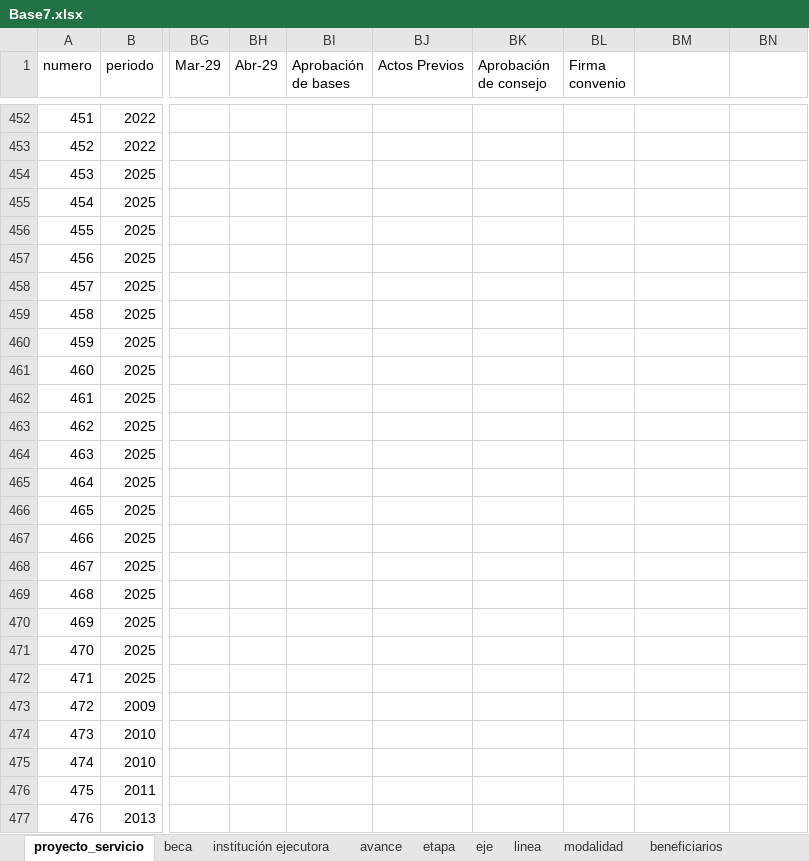
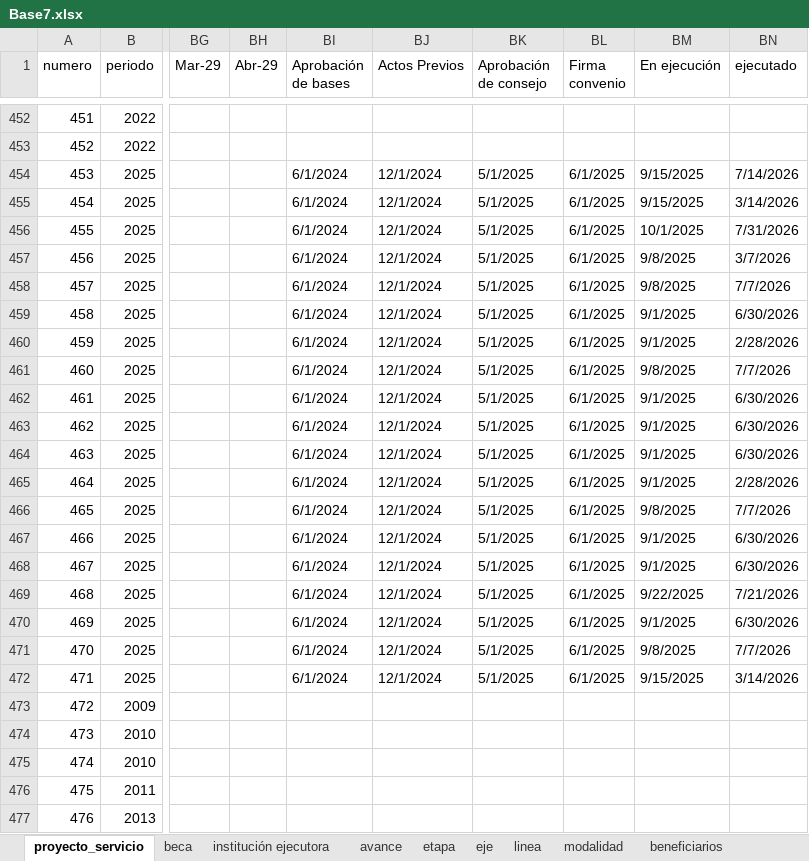
Before and after one commit to Jaimelll/sistema-activa-t, an Excel workbook: Base7.xlsx, sheet proyecto_servicio, drawn as a sheet; only a part is shown, gaps mark what is left out; values as stored, in another font and other column widths than the file's, no cell formats; the diff covers the shown part only; the diff names each change by its address in the sheet, - before the commit and + after, or states it on an @@ line.

Commit message:
feat: rebuild avance_proyecto data with ID mapping and update TimelineChart cohort logic

```diff
--- a/Base7.xlsx (sheet proyecto_servicio)
+++ b/Base7.xlsx (sheet proyecto_servicio)
-BM1: (empty)
+BM1: En ejecución
-BN1: (empty)
+BN1: ejecutado
-BI454:BI472 (Aprobación de bases): (empty)
+BI454:BI472 (Aprobación de bases): 6/1/2024
-BJ454:BJ472 (Actos Previos): (empty)
+BJ454:BJ472 (Actos Previos): 12/1/2024
-BK454:BK472 (Aprobación de consejo): (empty)
+BK454:BK472 (Aprobación de consejo): 5/1/2025
-BL454:BL472 (Firma convenio): (empty)
+BL454:BL472 (Firma convenio): 6/1/2025
-BM454:BM455 (En ejecución): (empty)
+BM454:BM455 (En ejecución): 9/15/2025
-BN454 (ejecutado): (empty)
+BN454 (ejecutado): 7/14/2026
-BN455 (ejecutado): (empty)
+BN455 (ejecutado): 3/14/2026
-BM456 (En ejecución): (empty)
+BM456 (En ejecución): 10/1/2025
-BN456 (ejecutado): (empty)
+BN456 (ejecutado): 7/31/2026
-BM457:BM458 (En ejecución): (empty)
+BM457:BM458 (En ejecución): 9/8/2025
-BN457 (ejecutado): (empty)
+BN457 (ejecutado): 3/7/2026
-BN458 (ejecutado): (empty)
+BN458 (ejecutado): 7/7/2026
-BM459:BM460 (En ejecución): (empty)
+BM459:BM460 (En ejecución): 9/1/2025
-BN459 (ejecutado): (empty)
+BN459 (ejecutado): 6/30/2026
-BN460 (ejecutado): (empty)
+BN460 (ejecutado): 2/28/2026
-BM461 (En ejecución): (empty)
+BM461 (En ejecución): 9/8/2025
-BN461 (ejecutado): (empty)
+BN461 (ejecutado): 7/7/2026
-BM462:BM465 (En ejecución): (empty)
+BM462:BM465 (En ejecución): 9/1/2025
-BN462:BN464 (ejecutado): (empty)
+BN462:BN464 (ejecutado): 6/30/2026
-BN465 (ejecutado): (empty)
+BN465 (ejecutado): 2/28/2026
-BM466 (En ejecución): (empty)
+BM466 (En ejecución): 9/8/2025
-BN466 (ejecutado): (empty)
+BN466 (ejecutado): 7/7/2026
-BM467:BM468 (En ejecución): (empty)
+BM467:BM468 (En ejecución): 9/1/2025
-BN467:BN468 (ejecutado): (empty)
+BN467:BN468 (ejecutado): 6/30/2026
-BM469 (En ejecución): (empty)
+BM469 (En ejecución): 9/22/2025
-BN469 (ejecutado): (empty)
+BN469 (ejecutado): 7/21/2026
-BM470 (En ejecución): (empty)
+BM470 (En ejecución): 9/1/2025
-BN470 (ejecutado): (empty)
+BN470 (ejecutado): 6/30/2026
-BM471 (En ejecución): (empty)
+BM471 (En ejecución): 9/8/2025
-BN471 (ejecutado): (empty)
+BN471 (ejecutado): 7/7/2026
-BM472 (En ejecución): (empty)
+BM472 (En ejecución): 9/15/2025
-BN472 (ejecutado): (empty)
+BN472 (ejecutado): 3/14/2026
```
Also changed, not shown: 222 edited cells elsewhere in this sheet, cell formats, 5 other files.
